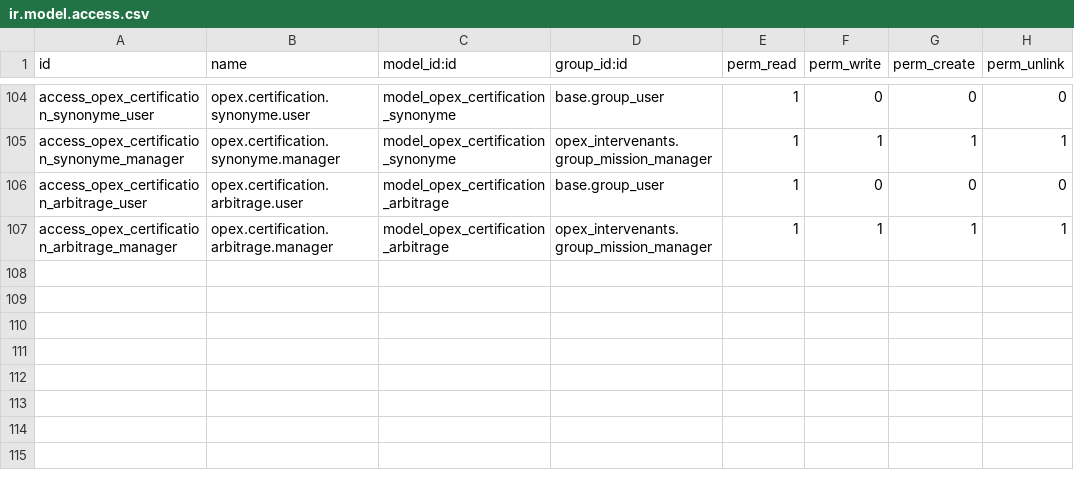
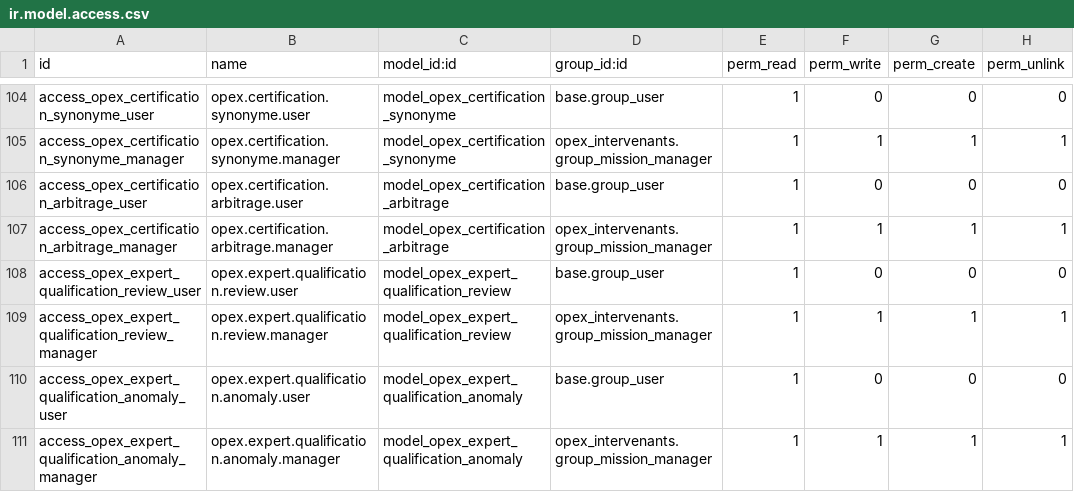
Before and after one commit to NeilyZitouni/OPEX, a CSV file: custom_addons/opex_intervenants/security/ir.model.access.csv, drawn as a sheet; only a part is shown, gaps mark what is left out.

```diff
--- a/custom_addons/opex_intervenants/security/ir.model.access.csv
+++ b/custom_addons/opex_intervenants/security/ir.model.access.csv
@@ -107 +107,5 @@ access_opex_certification_arbitrage_user,opex.certification.arbitrage.user,model
 access_opex_certification_arbitrage_manager,opex.certification.arbitrage.manager,model_opex_certification_arbitrage,opex_intervenants.group_mission_manager,1,1,1,1
+access_opex_expert_qualification_review_user,opex.expert.qualification.review.user,model_opex_expert_qualification_review,base.group_user,1,0,0,0
+access_opex_expert_qualification_review_manager,opex.expert.qualification.review.manager,model_opex_expert_qualification_review,opex_intervenants.group_mission_manager,1,1,1,1
+access_opex_expert_qualification_anomaly_user,opex.expert.qualification.anomaly.user,model_opex_expert_qualification_anomaly,base.group_user,1,0,0,0
+access_opex_expert_qualification_anomaly_manager,opex.expert.qualification.anomaly.manager,model_opex_expert_qualification_anomaly,opex_intervenants.group_mission_manager,1,1,1,1
```
Also changed, not shown: 46 other files.
